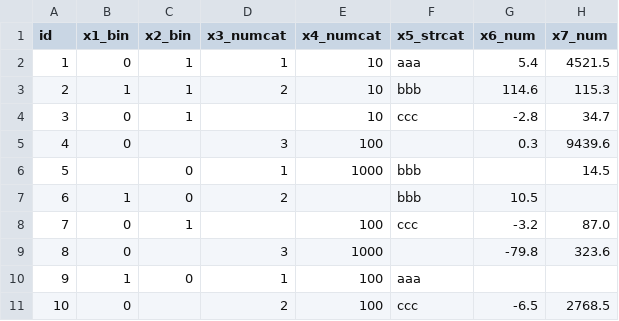
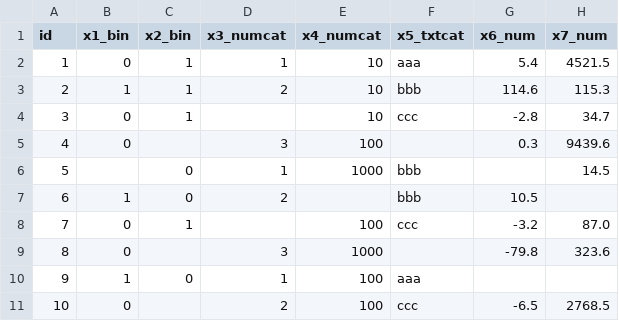
Before and after one commit to datudar/data-prep-pipeline, a CSV file: Data_example.csv, drawn as a sheet.

Commit message:
Changed function name and changed strcat to txtcat

```diff
--- a/Data_example.csv
+++ b/Data_example.csv
@@ -1,2 +1,2 @@
-id,x1_bin,x2_bin,x3_numcat,x4_numcat,x5_strcat,x6_num,x7_num
+id,x1_bin,x2_bin,x3_numcat,x4_numcat,x5_txtcat,x6_num,x7_num
 1,0,1,1,10,aaa,5.4,4521.5
```
Also changed, not shown: 1 other file.
